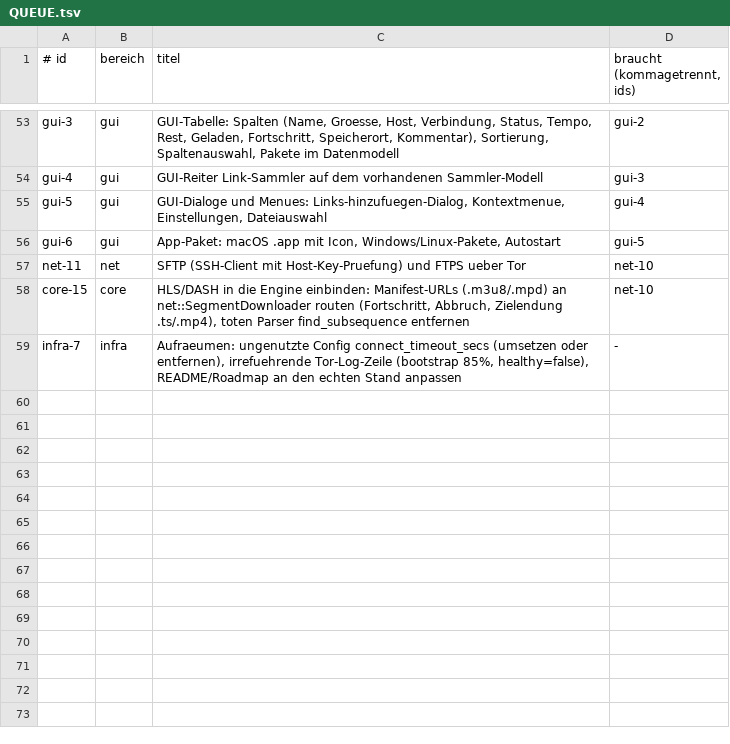
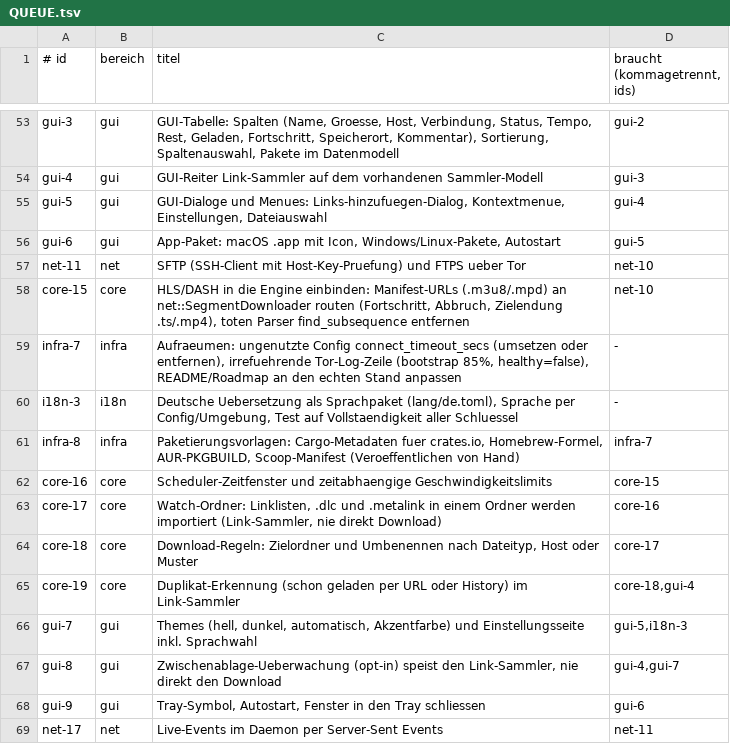
Before and after one commit to Benjamin-Wegener/rDownloader, a TSV file: QUEUE.tsv, drawn as a sheet; only a part is shown, gaps mark what is left out.

```diff
--- a/QUEUE.tsv
+++ b/QUEUE.tsv
@@ -59 +59,11 @@ core-15	core	HLS/DASH in die Engine einbinden: Manifest-URLs (.m3u8/.mpd) an net
 infra-7	infra	Aufraeumen: ungenutzte Config connect_timeout_secs (umsetzen oder entfernen), irrefuehrende Tor-Log-Zeile (bootstrap 85%, healthy=false), README/Roadmap an den echten Stand anpassen	-
+i18n-3	i18n	Deutsche Uebersetzung als Sprachpaket (lang/de.toml), Sprache per Config/Umgebung, Test auf Vollstaendigkeit aller Schluessel	-
+infra-8	infra	Paketierungsvorlagen: Cargo-Metadaten fuer crates.io, Homebrew-Formel, AUR-PKGBUILD, Scoop-Manifest (Veroeffentlichen von Hand)	infra-7
+core-16	core	Scheduler-Zeitfenster und zeitabhaengige Geschwindigkeitslimits	core-15
+core-17	core	Watch-Ordner: Linklisten, .dlc und .metalink in einem Ordner werden importiert (Link-Sammler, nie direkt Download)	core-16
+core-18	core	Download-Regeln: Zielordner und Umbenennen nach Dateityp, Host oder Muster	core-17
+core-19	core	Duplikat-Erkennung (schon geladen per URL oder History) im Link-Sammler	core-18,gui-4
+gui-7	gui	Themes (hell, dunkel, automatisch, Akzentfarbe) und Einstellungsseite inkl. Sprachwahl	gui-5,i18n-3
+gui-8	gui	Zwischenablage-Ueberwachung (opt-in) speist den Link-Sammler, nie direkt den Download	gui-4,gui-7
+gui-9	gui	Tray-Symbol, Autostart, Fenster in den Tray schliessen	gui-6
+net-17	net	Live-Events im Daemon per Server-Sent Events	net-11
```
Also changed, not shown: 1 other file.
